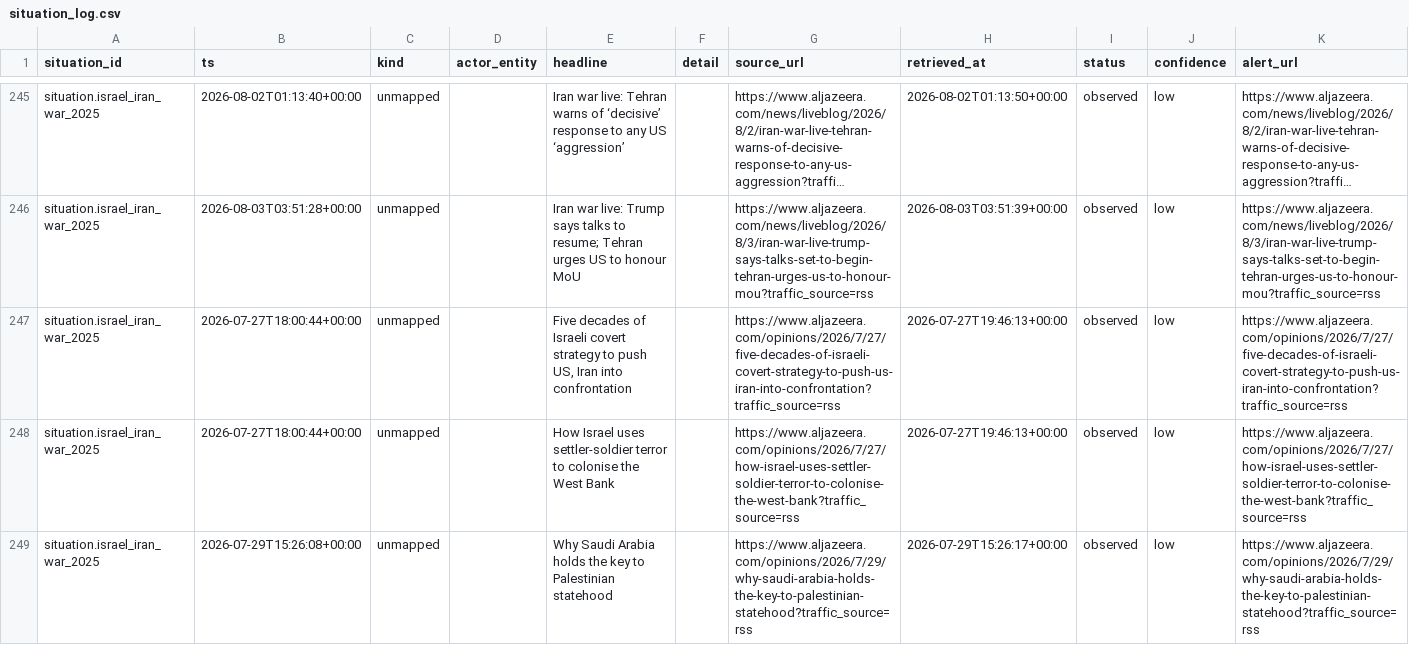
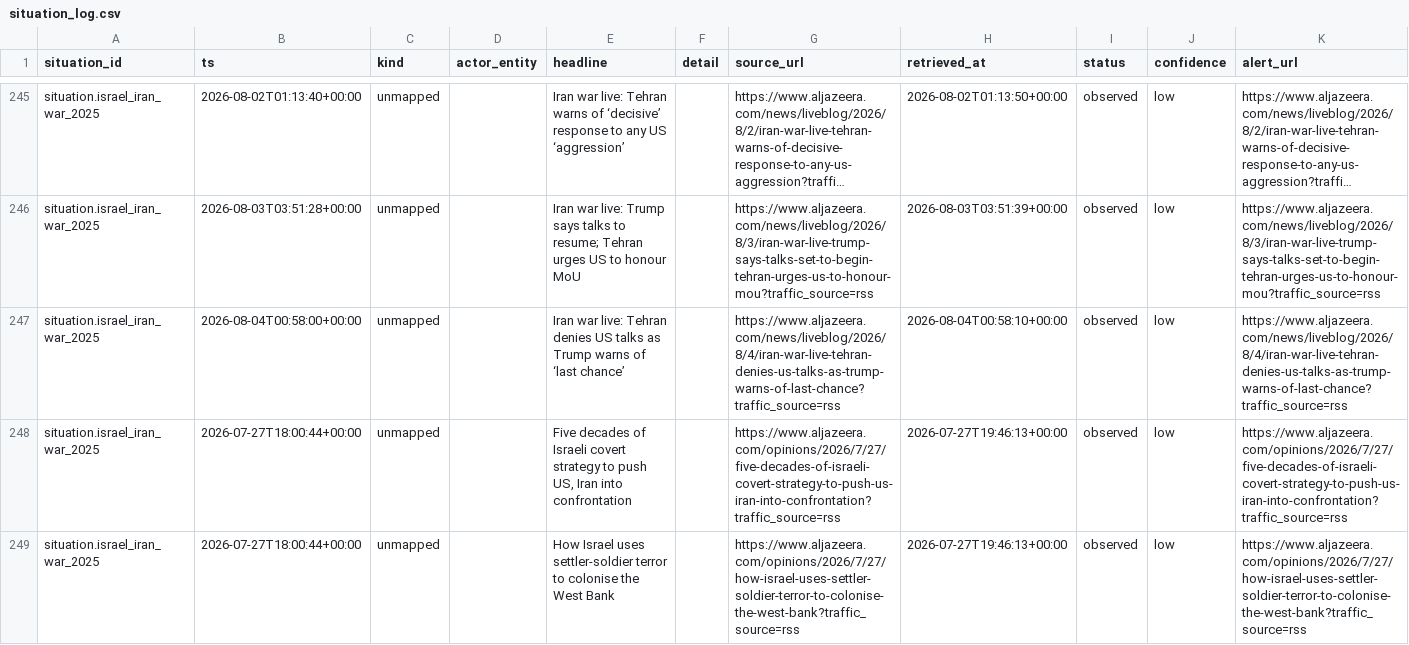
Before and after one commit to josephdelany/ripple-engine, a CSV file: data/state/situation_log.csv, drawn as a sheet; only a part is shown, gaps mark what is left out; the shorter side is filled out with more unchanged rows; long unchanged cells end in …; rows hold the shown columns only; the diff covers the shown part only; the diff names each change by its address in the sheet, - before the commit and + after, or states it on an @@ line.

```diff
--- a/data/state/situation_log.csv
+++ b/data/state/situation_log.csv
+row 247: situation.israel_iran_war_2025 | 2026-08-04T00:58:00+00:00 | unmapped |  | Iran war live: Tehran denies US talks as Trump warns of ‘last chance’ |  | https://www.aljazeera.com/news/liveblog/2026/8/4/iran-war-live-tehran-denies-us-talks-as-trump-warns-of-last-chance?traffic_source=rss | 2026-08-04T00:58:10+00:00 | observed | low | https://www.aljazeera.com/news/liveblog/2026/8/4/iran-war-live-tehran-denies-us-talks-as-trump-warns-of-last-chance?traffic_source=rss
```
Also changed, not shown: 1 added row elsewhere in this file, data/alert_queue.csv, 1 other file.
